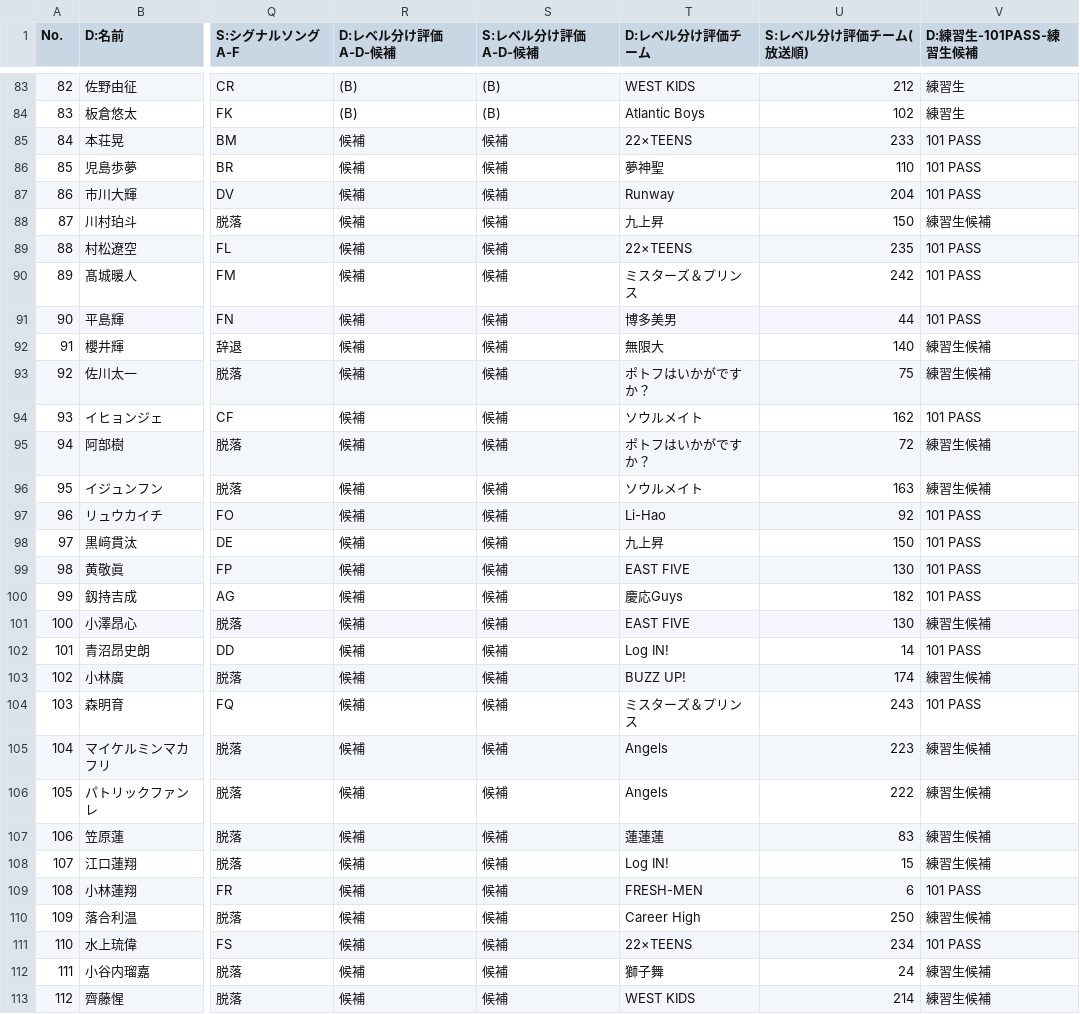
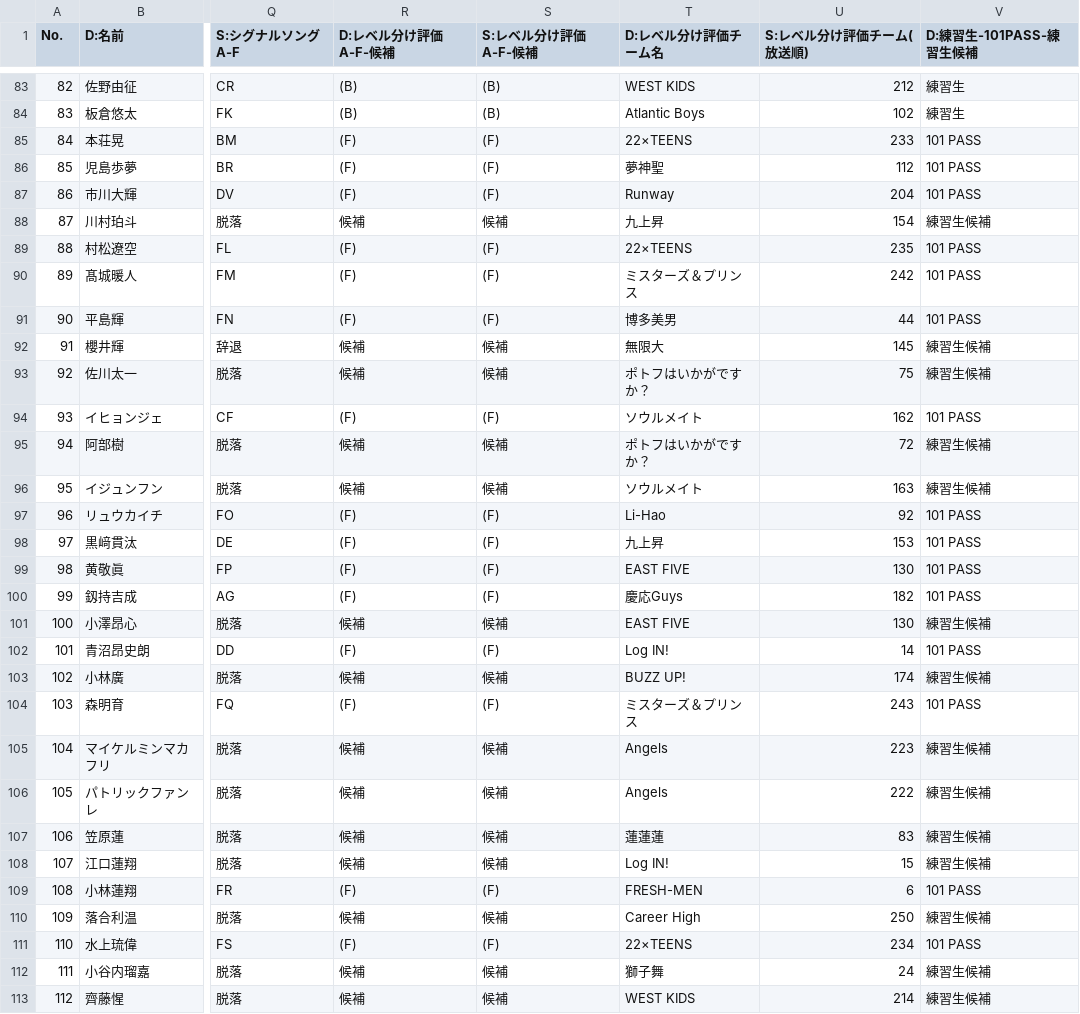
Before and after one commit to pickmeup-s/produce101-shinsekai-pick, a CSV file: data/master.csv, drawn as a sheet; only a part is shown, gaps mark what is left out; the diff covers the shown part only; the diff names each change by its address in the sheet, - before the commit and + after, or states it on an @@ line.

Commit message:
Update master.csv

```diff
--- a/data/master.csv
+++ b/data/master.csv
-R1: D:レベル分け評価A-D-候補
+R1: D:レベル分け評価A-F-候補
-S1: S:レベル分け評価A-D-候補
+S1: S:レベル分け評価A-F-候補
-T1: D:レベル分け評価チーム
+T1: D:レベル分け評価チーム名
-R85:R87 (D:レベル分け評価A-F-候補): 候補
+R85:R87 (D:レベル分け評価A-F-候補): (F)
-S85:S87 (S:レベル分け評価A-F-候補): 候補
+S85:S87 (S:レベル分け評価A-F-候補): (F)
-U86 (S:レベル分け評価チーム(放送順)): 110
+U86 (S:レベル分け評価チーム(放送順)): 112
-U88 (S:レベル分け評価チーム(放送順)): 150
+U88 (S:レベル分け評価チーム(放送順)): 154
-R89:R91 (D:レベル分け評価A-F-候補): 候補
+R89:R91 (D:レベル分け評価A-F-候補): (F)
-S89:S91 (S:レベル分け評価A-F-候補): 候補
+S89:S91 (S:レベル分け評価A-F-候補): (F)
-U92 (S:レベル分け評価チーム(放送順)): 140
+U92 (S:レベル分け評価チーム(放送順)): 145
-R94 (D:レベル分け評価A-F-候補): 候補
+R94 (D:レベル分け評価A-F-候補): (F)
-S94 (S:レベル分け評価A-F-候補): 候補
+S94 (S:レベル分け評価A-F-候補): (F)
-R97:R100 (D:レベル分け評価A-F-候補): 候補
+R97:R100 (D:レベル分け評価A-F-候補): (F)
-S97:S100 (S:レベル分け評価A-F-候補): 候補
+S97:S100 (S:レベル分け評価A-F-候補): (F)
-U98 (S:レベル分け評価チーム(放送順)): 150
+U98 (S:レベル分け評価チーム(放送順)): 153
-R102 (D:レベル分け評価A-F-候補): 候補
+R102 (D:レベル分け評価A-F-候補): (F)
-S102 (S:レベル分け評価A-F-候補): 候補
+S102 (S:レベル分け評価A-F-候補): (F)
-R104 (D:レベル分け評価A-F-候補): 候補
+R104 (D:レベル分け評価A-F-候補): (F)
-S104 (S:レベル分け評価A-F-候補): 候補
+S104 (S:レベル分け評価A-F-候補): (F)
-R109 (D:レベル分け評価A-F-候補): 候補
+R109 (D:レベル分け評価A-F-候補): (F)
-S109 (S:レベル分け評価A-F-候補): 候補
+S109 (S:レベル分け評価A-F-候補): (F)
-R111 (D:レベル分け評価A-F-候補): 候補
+R111 (D:レベル分け評価A-F-候補): (F)
-S111 (S:レベル分け評価A-F-候補): 候補
+S111 (S:レベル分け評価A-F-候補): (F)
```
Also changed, not shown: 20 edited cells elsewhere in this file.
